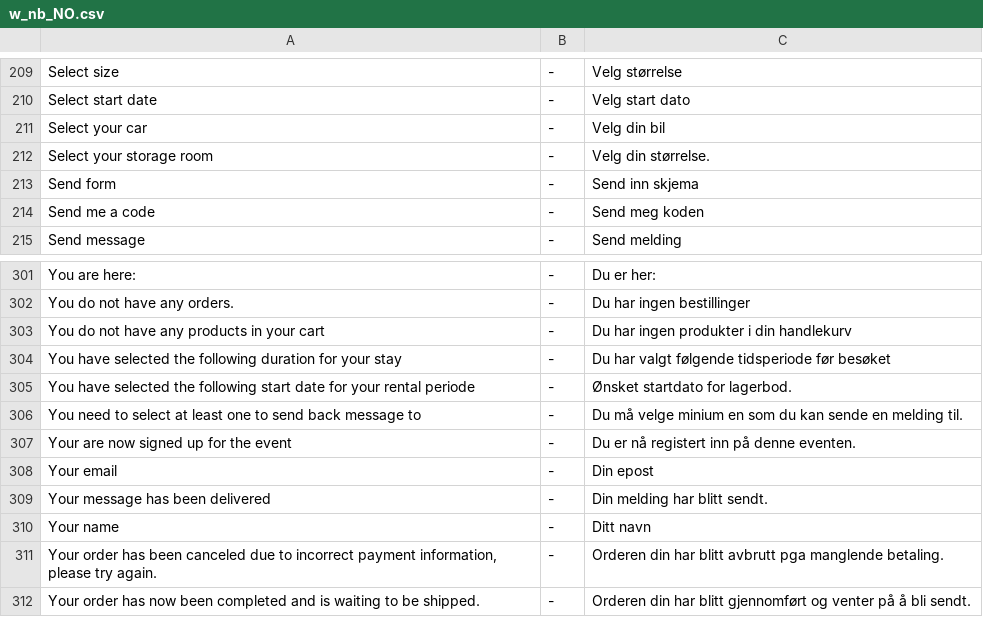
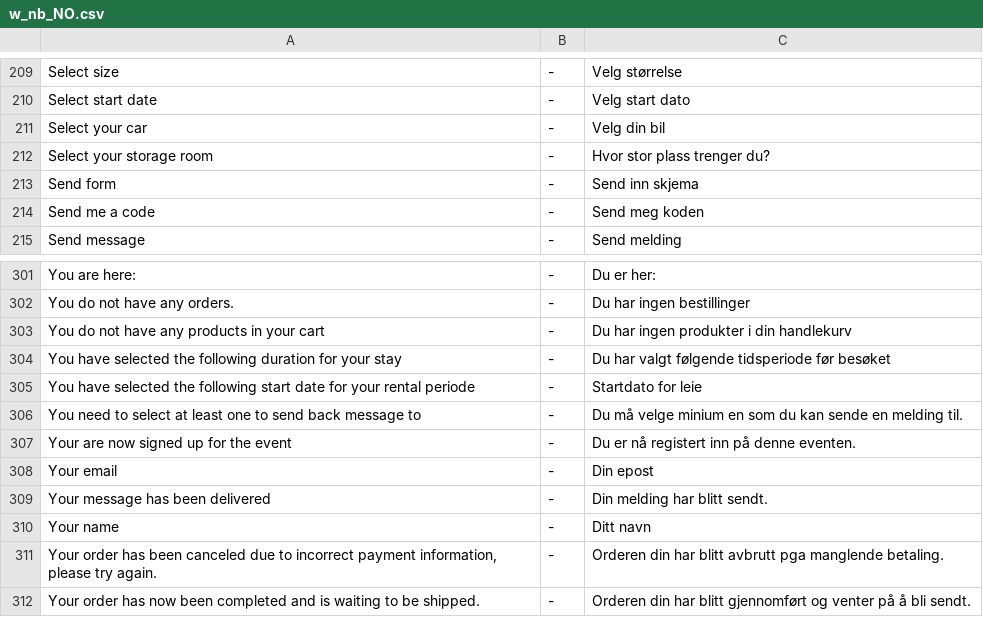
Before and after one commit to tamzidoronno/zaui-v4, a CSV file: com.getshop.client/ROOT/translation/w_nb_NO.csv, drawn as a sheet; only a part is shown, gaps mark what is left out.

Commit message:
Changed som text for Sem Lagerhotell

```diff
--- a/com.getshop.client/ROOT/translation/w_nb_NO.csv
+++ b/com.getshop.client/ROOT/translation/w_nb_NO.csv
@@ -211,3 +211,3 @@ Select start date;-;Velg start dato
 Select your car;-;Velg din bil
-Select your storage room;-;Velg din størrelse.
+Select your storage room;-;Hvor stor plass trenger du?
 Send form;-;Send inn skjema
@@ -304,3 +304,3 @@ You do not have any products in your cart;-;Du har ingen produkter i din handlek
 You have selected the following duration for your stay;-;Du har valgt følgende tidsperiode før besøket
-You have selected the following start date for your rental periode;-;Ønsket startdato for lagerbod.
+You have selected the following start date for your rental periode;-;Startdato for leie
 You need to select at least one to send back message to;-;Du må velge minium en som du kan sende en melding til.
```
